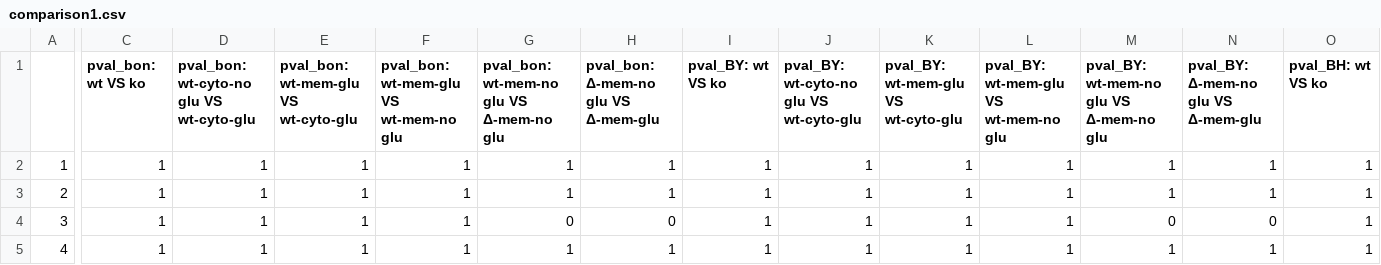
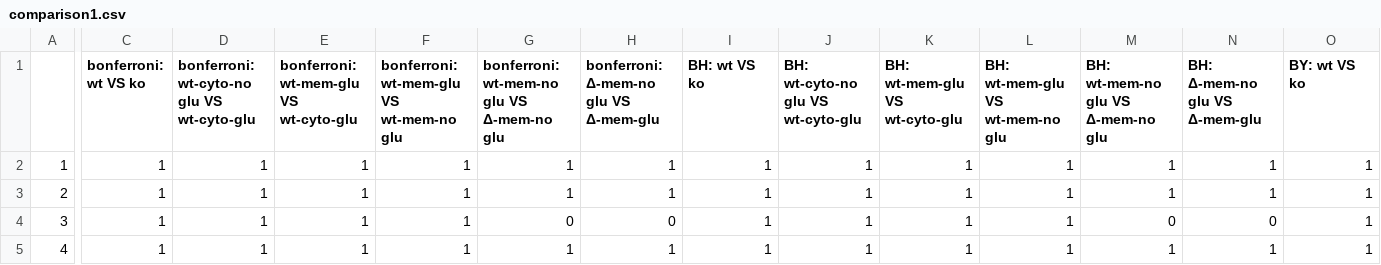
Before and after one commit to MatteoLacki/vogt_2020_007, a CSV file: data/comparison1.csv, drawn as a sheet; only a part is shown, gaps mark what is left out; the diff covers the shown part only; the diff names each change by its address in the sheet, - before the commit and + after, or states it on an @@ line.

```diff
--- a/data/comparison1.csv
+++ b/data/comparison1.csv
-C1: pval_bon: wt VS ko
+C1: bonferroni: wt VS ko
-D1: pval_bon: wt-cyto-no glu VS wt-cyto-glu
+D1: bonferroni: wt-cyto-no glu VS wt-cyto-glu
-E1: pval_bon: wt-mem-glu VS wt-cyto-glu
+E1: bonferroni: wt-mem-glu VS wt-cyto-glu
-F1: pval_bon: wt-mem-glu VS wt-mem-no glu
+F1: bonferroni: wt-mem-glu VS wt-mem-no glu
-G1: pval_bon: wt-mem-no glu VS Δ-mem-no glu
+G1: bonferroni: wt-mem-no glu VS Δ-mem-no glu
-H1: pval_bon: Δ-mem-no glu VS Δ-mem-glu
+H1: bonferroni: Δ-mem-no glu VS Δ-mem-glu
-I1: pval_BY: wt VS ko
+I1: BH: wt VS ko
-J1: pval_BY: wt-cyto-no glu VS wt-cyto-glu
+J1: BH: wt-cyto-no glu VS wt-cyto-glu
-K1: pval_BY: wt-mem-glu VS wt-cyto-glu
+K1: BH: wt-mem-glu VS wt-cyto-glu
-L1: pval_BY: wt-mem-glu VS wt-mem-no glu
+L1: BH: wt-mem-glu VS wt-mem-no glu
-M1: pval_BY: wt-mem-no glu VS Δ-mem-no glu
+M1: BH: wt-mem-no glu VS Δ-mem-no glu
-N1: pval_BY: Δ-mem-no glu VS Δ-mem-glu
+N1: BH: Δ-mem-no glu VS Δ-mem-glu
-O1: pval_BH: wt VS ko
+O1: BY: wt VS ko
```
Also changed, not shown: 5 edited cells elsewhere in this file, data/comparison3.csv, 7 other files.
